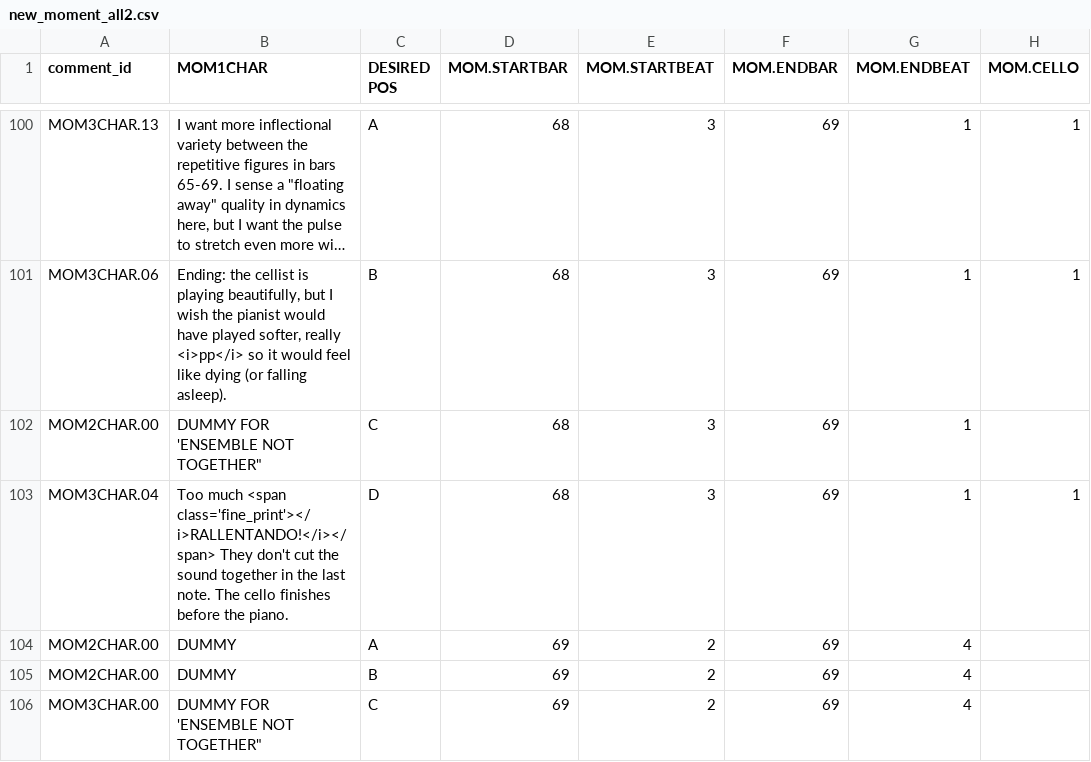
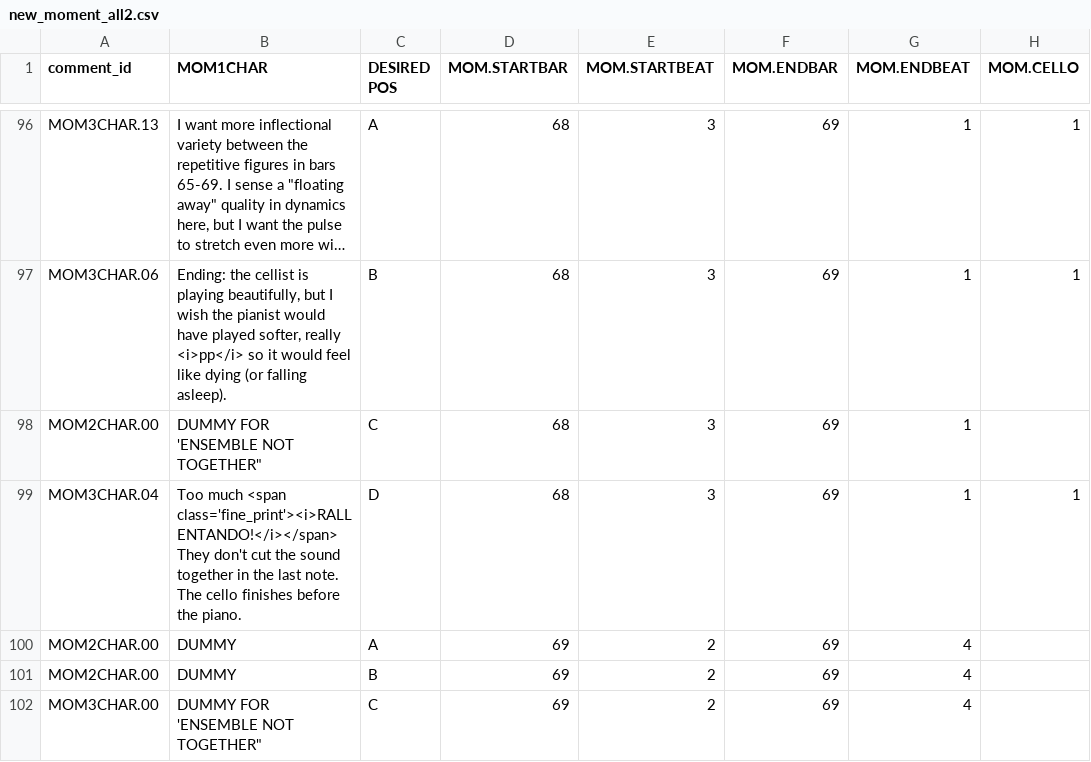
Before and after one commit to 3milychu/notesonperspective_journal, a CSV file: data/new_moment_all2.csv, drawn as a sheet; only a part is shown, gaps mark what is left out; long unchanged cells end in …; addresses are those after the commit; the diff covers the shown part only; the diff names each change by its address in the sheet, - before the commit and + after, or states it on an @@ line.

```diff
--- a/data/new_moment_all2.csv
+++ b/data/new_moment_all2.csv
-B99 (MOM1CHAR): …much <span class='fine_print'></i>RALLENTANDO!</i></span> They don't…
+B99 (MOM1CHAR): …much <span class='fine_print'><i>RALLENTANDO!</i></span> They don't…
```
Also changed, not shown: 4 removed rows and 2 edited cells elsewhere in this file, 2 other files.
